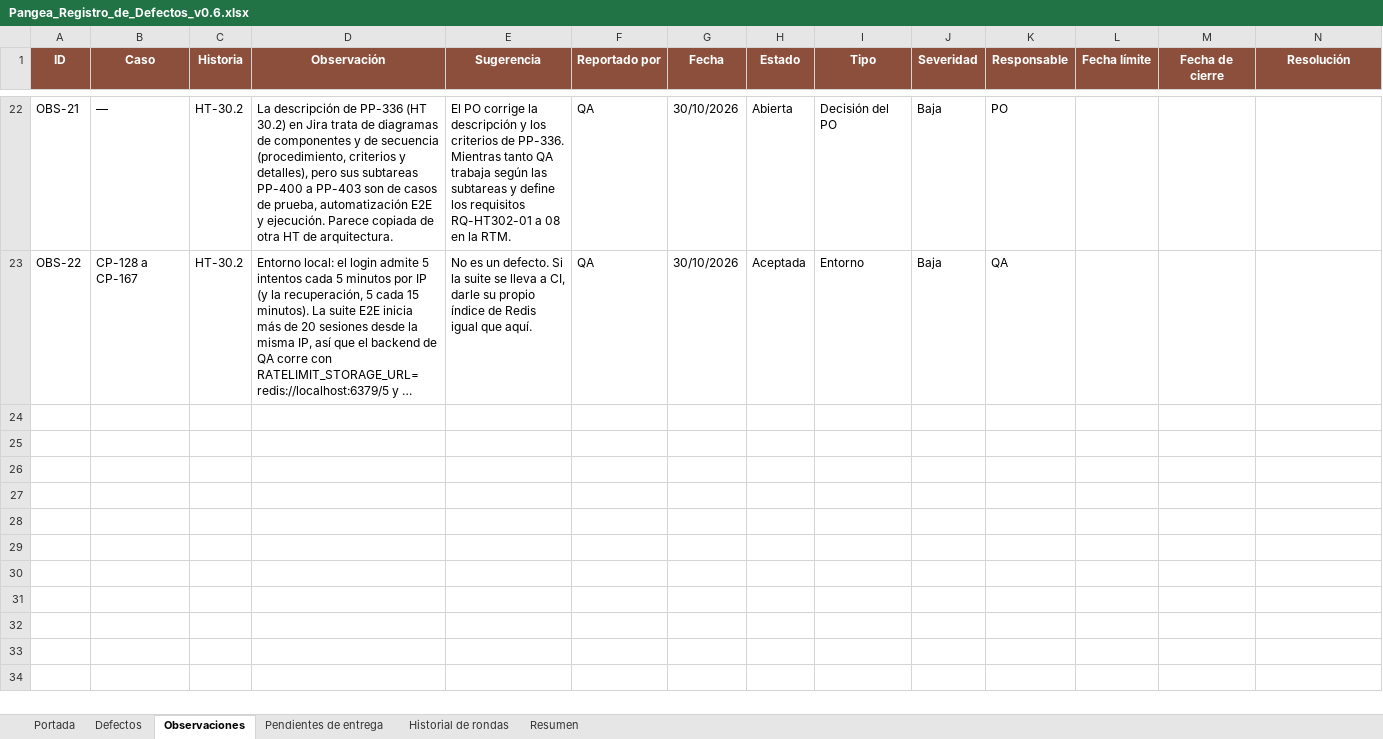
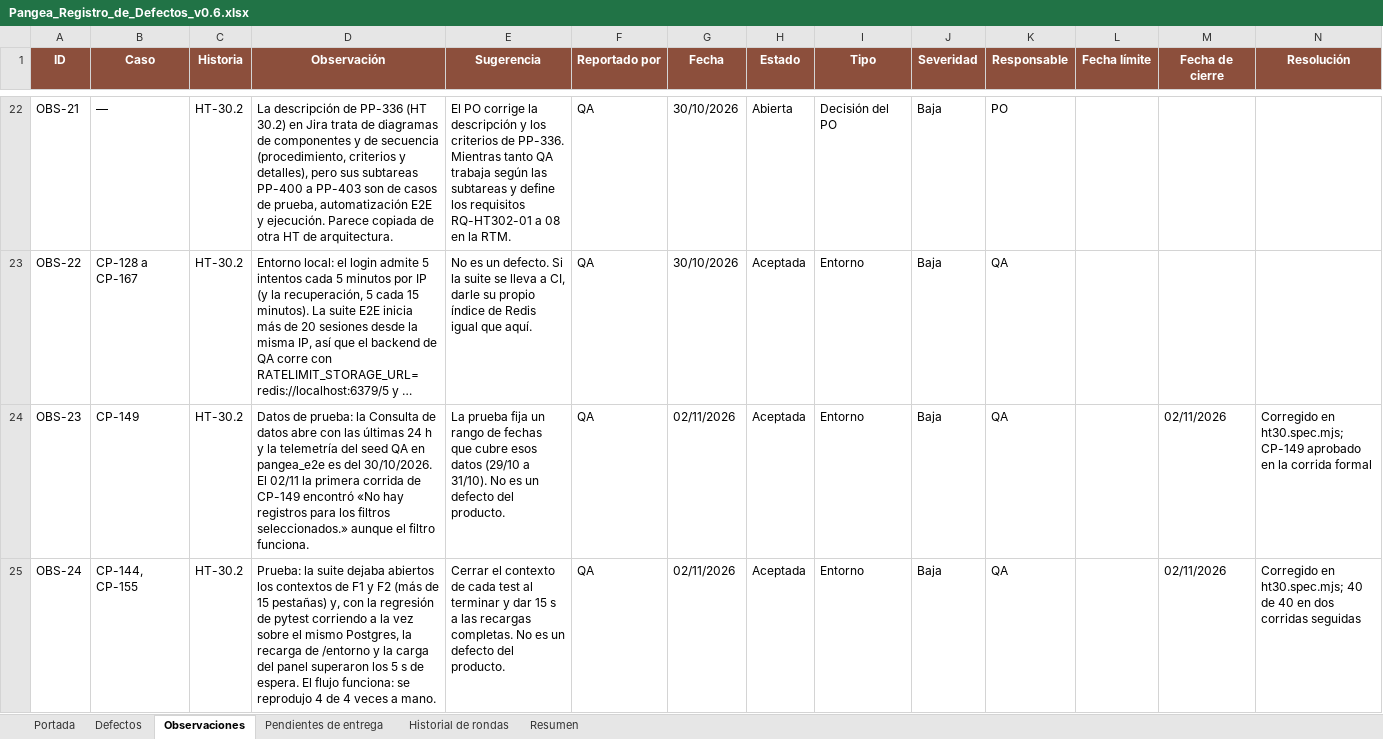
Before and after one commit to Ceneris-team/Pangea, an Excel workbook: backend/qa/04_Defectos/Pangea_Registro_de_Defectos_v0.6.xlsx, sheet Observaciones, drawn as a sheet; only a part is shown, gaps mark what is left out; long unchanged cells end in …; values as stored, in another font and other column widths than the file's, no borders; the diff names each change by its address in the sheet, - before the commit and + after, or states it on an @@ line.

Commit message:
PP-402 test(e2e): ejecución de HT-30.2, regresión y registro de resultados

```diff
--- a/backend/qa/04_Defectos/Pangea_Registro_de_Defectos_v0.6.xlsx (sheet Observaciones)
+++ b/backend/qa/04_Defectos/Pangea_Registro_de_Defectos_v0.6.xlsx (sheet Observaciones)
+row 24: OBS-23 | CP-149 | HT-30.2 | Datos de prueba: la Consulta de datos abre con las últimas 24 h y la telemetría del seed QA en pangea_e2e es del 30/10/2026. El 02/11 la primera corrida de CP-149 encontró «No hay registros para los filtros seleccionados.» aunque el filtro funciona. | La prueba fija un rango de fechas que cubre esos datos (29/10 a 31/10). No es un defecto del producto. | QA | 02/11/2026 | Aceptada | Entorno | Baja | QA |  | 02/11/2026 | Corregido en ht30.spec.mjs; CP-149 aprobado en la corrida formal
+row 25: OBS-24 | CP-144, CP-155 | HT-30.2 | Prueba: la suite dejaba abiertos los contextos de F1 y F2 (más de 15 pestañas) y, con la regresión de pytest corriendo a la vez sobre el mismo Postgres, la recarga de /entorno y la carga del panel superaron los 5 s de espera. El flujo funciona: se reprodujo 4 de 4 veces a mano. | Cerrar el contexto de cada test al terminar y dar 15 s a las recargas completas. No es un defecto del producto. | QA | 02/11/2026 | Aceptada | Entorno | Baja | QA |  | 02/11/2026 | Corregido en ht30.spec.mjs; 40 de 40 en dos corridas seguidas
```
Also changed, not shown: sheet Historial de rondas, sheet Portada, backend/qa/02_Casos_de_Prueba/Pangea_Casos_de_Prueba_v0.6.xlsx, backend/qa/05_Matriz_Trazabilidad_RTM/Pangea_Matriz_Trazabilidad_RTM_v0.6.xlsx, 17 other files.
